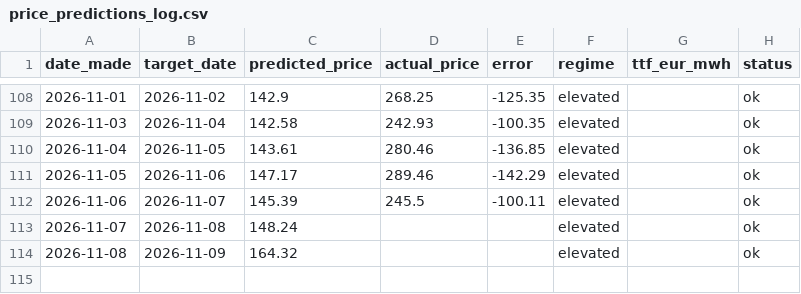
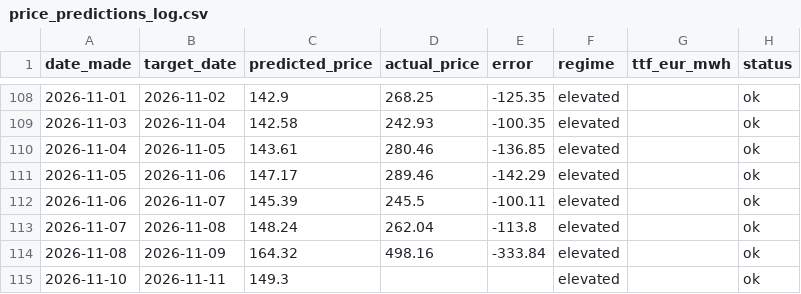
Before and after one commit to Evanssdas/Price-Forecaster, a CSV file: price_predictions_log.csv, drawn as a sheet; only a part is shown, gaps mark what is left out.

```diff
--- a/price_predictions_log.csv
+++ b/price_predictions_log.csv
@@ -112,3 +112,4 @@ date_made,target_date,predicted_price,actual_price,error,regime,ttf_eur_mwh,stat
 2026-11-06,2026-11-07,145.39,245.5,-100.11,elevated,,ok
-2026-11-07,2026-11-08,148.24,,,elevated,,ok
-2026-11-08,2026-11-09,164.32,,,elevated,,ok
+2026-11-07,2026-11-08,148.24,262.04,-113.8,elevated,,ok
+2026-11-08,2026-11-09,164.32,498.16,-333.84,elevated,,ok
+2026-11-10,2026-11-11,149.3,,,elevated,,ok
```
